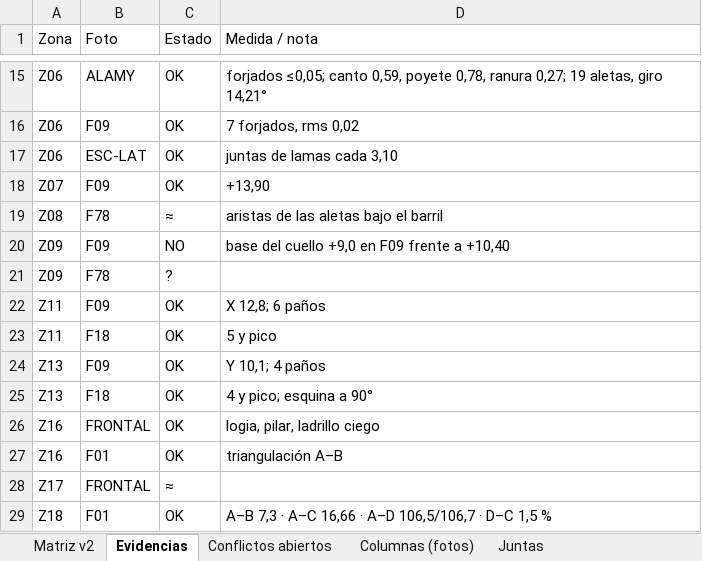
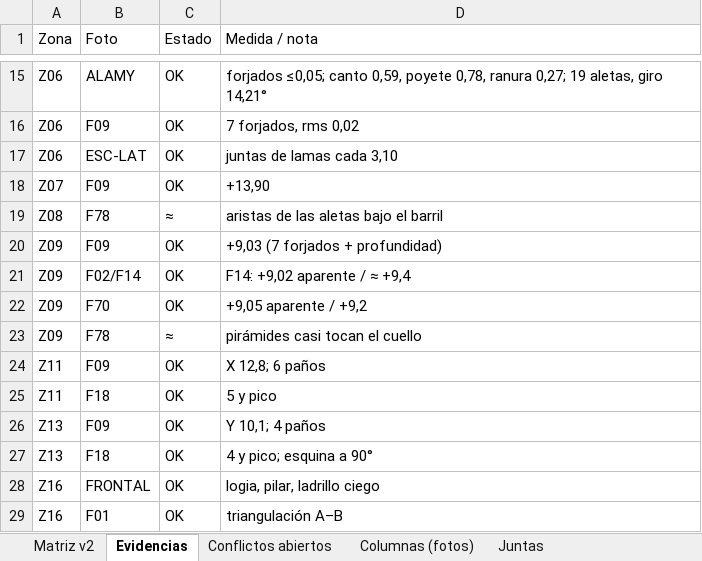
Before and after one commit to PabloRamonBenitez/PabloRamonBenitez, an Excel workbook: maqueta_salut/MATRIZ_ZONAS_FOTOS_v2.xlsx, sheet Evidencias, drawn as a sheet; only a part is shown, gaps mark what is left out; the shorter side is filled out with more unchanged rows; values as stored, in another font and other column widths than the file's, no borders; addresses are those after the commit; the diff names each change by its address in the sheet, - before the commit and + after, or states it on an @@ line.

```diff
--- a/maqueta_salut/MATRIZ_ZONAS_FOTOS_v2.xlsx (sheet Evidencias)
+++ b/maqueta_salut/MATRIZ_ZONAS_FOTOS_v2.xlsx (sheet Evidencias)
-C20 (Estado): NO
+C20 (Estado): OK
-D20 (Medida / nota): base del cuello +9,0 en F09 frente a +10,40
+D20 (Medida / nota): +9,03 (7 forjados + profundidad)
+row 21: Z09 | F02/F14 | OK | F14: +9,02 aparente / ≈ +9,4
+row 22: Z09 | F70 | OK | +9,05 aparente / +9,2
-C23 (Estado): ?
+C23 (Estado): ≈
-D23 (Medida / nota): (empty)
+D23 (Medida / nota): pirámides casi tocan el cuello
```
Also changed, not shown: sheet Matriz v2, sheet Columnas (fotos), sheet Conflictos abiertos, 56 other files.
